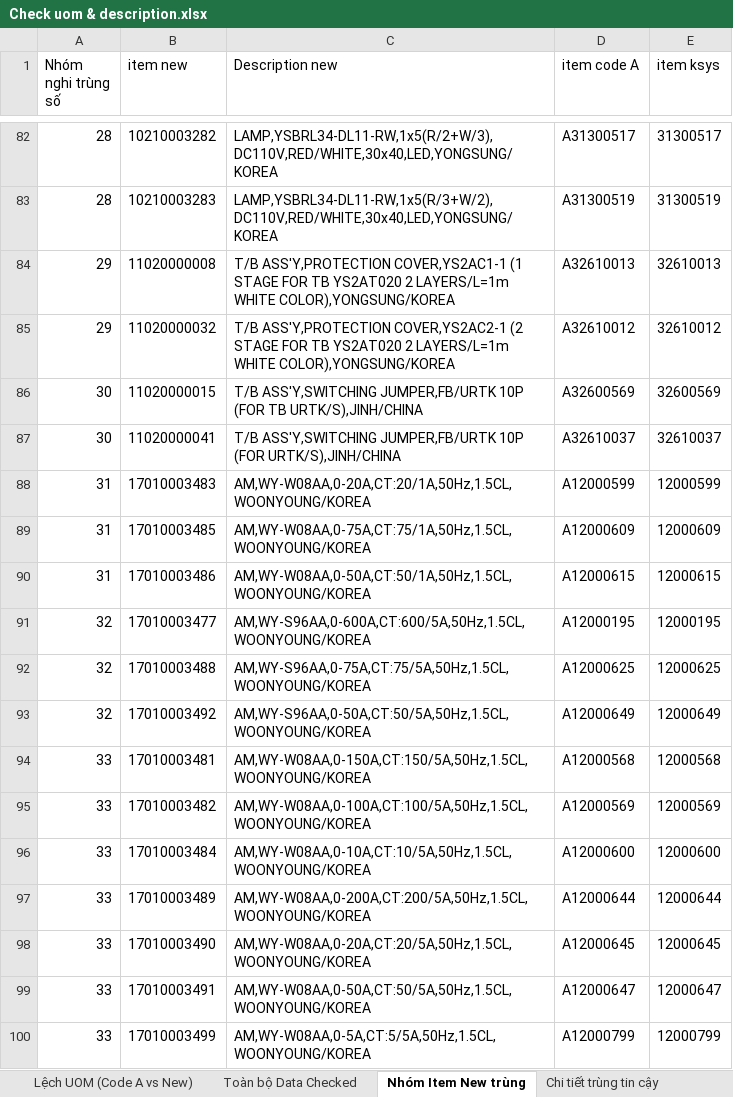
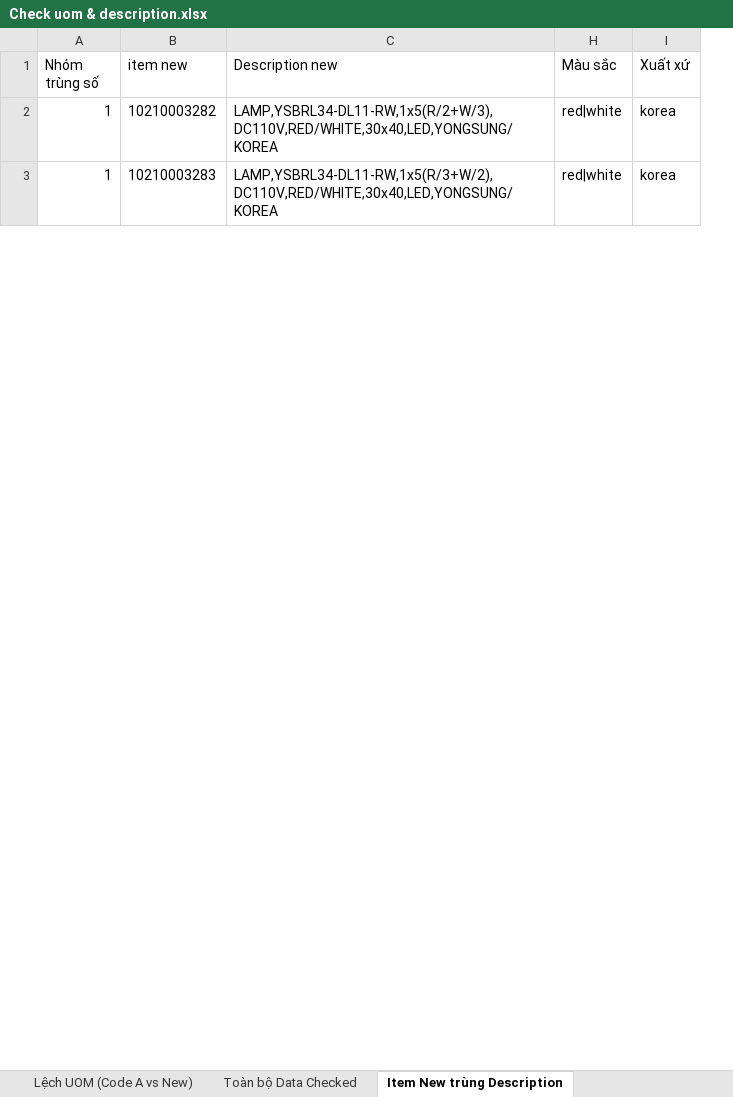
Before and after one commit to DongHoa1905/Preprocessing_Data_BOMs, an Excel workbook: Check uom & description.xlsx, sheet Item New trùng Description, drawn as a sheet; only a part is shown, gaps mark what is left out; values as stored, in another font and other column widths than the file's, no borders; removed rows and columns are numbered as before the commit, all else as after; the diff covers the shown part only; the diff names each change by its address in the sheet, - before the commit and + after, or states it on an @@ line.

```diff
--- a/Check uom & description.xlsx (sheet Item New trùng Description)
+++ b/Check uom & description.xlsx (sheet Item New trùng Description)
-sheet tab: Nhóm Item New trùng
+sheet tab: Item New trùng Description
@@ column D (item code A) hidden, rows 82-83: A31300517 | A31300519 @@
@@ column E (item ksys) hidden, rows 82-83: 31300517 | 31300519 @@
+column H (Màu sắc), rows 2-3: red|white | red|white
+column I (Xuất xứ), rows 2-3: korea | korea
-A1: Nhóm nghi trùng số
+A1: Nhóm trùng số
-A2:A3 (Nhóm trùng số): 28
+A2:A3 (Nhóm trùng số): 1
-row 84: 29 | 11020000008 | T/B ASS'Y,PROTECTION COVER,YS2AC1-1 (1 STAGE FOR TB YS2AT020 2 LAYERS/L=1m WHITE COLOR),YONGSUNG/KOREA | A32610013 | 32610013
-row 85: 29 | 11020000032 | T/B ASS'Y,PROTECTION COVER,YS2AC2-1 (2 STAGE FOR TB YS2AT020 2 LAYERS/L=1m WHITE COLOR),YONGSUNG/KOREA | A32610012 | 32610012
-row 86: 30 | 11020000015 | T/B ASS'Y,SWITCHING JUMPER,FB/URTK 10P (FOR TB URTK/S),JINH/CHINA | A32600569 | 32600569
-row 87: 30 | 11020000041 | T/B ASS'Y,SWITCHING JUMPER,FB/URTK 10P (FOR URTK/S),JINH/CHINA | A32610037 | 32610037
-row 88: 31 | 17010003483 | AM,WY-W08AA,0-20A,CT:20/1A,50Hz,1.5CL,WOONYOUNG/KOREA | A12000599 | 12000599
-row 89: 31 | 17010003485 | AM,WY-W08AA,0-75A,CT:75/1A,50Hz,1.5CL,WOONYOUNG/KOREA | A12000609 | 12000609
-row 90: 31 | 17010003486 | AM,WY-W08AA,0-50A,CT:50/1A,50Hz,1.5CL,WOONYOUNG/KOREA | A12000615 | 12000615
-row 91: 32 | 17010003477 | AM,WY-S96AA,0-600A,CT:600/5A,50Hz,1.5CL,WOONYOUNG/KOREA | A12000195 | 12000195
-row 92: 32 | 17010003488 | AM,WY-S96AA,0-75A,CT:75/5A,50Hz,1.5CL,WOONYOUNG/KOREA | A12000625 | 12000625
-row 93: 32 | 17010003492 | AM,WY-S96AA,0-50A,CT:50/5A,50Hz,1.5CL,WOONYOUNG/KOREA | A12000649 | 12000649
-row 94: 33 | 17010003481 | AM,WY-W08AA,0-150A,CT:150/5A,50Hz,1.5CL,WOONYOUNG/KOREA | A12000568 | 12000568
-row 95: 33 | 17010003482 | AM,WY-W08AA,0-100A,CT:100/5A,50Hz,1.5CL,WOONYOUNG/KOREA | A12000569 | 12000569
-row 96: 33 | 17010003484 | AM,WY-W08AA,0-10A,CT:10/5A,50Hz,1.5CL,WOONYOUNG/KOREA | A12000600 | 12000600
-row 97: 33 | 17010003489 | AM,WY-W08AA,0-200A,CT:200/5A,50Hz,1.5CL,WOONYOUNG/KOREA | A12000644 | 12000644
-row 98: 33 | 17010003490 | AM,WY-W08AA,0-20A,CT:20/5A,50Hz,1.5CL,WOONYOUNG/KOREA | A12000645 | 12000645
-row 99: 33 | 17010003491 | AM,WY-W08AA,0-50A,CT:50/5A,50Hz,1.5CL,WOONYOUNG/KOREA | A12000647 | 12000647
-row 100: 33 | 17010003499 | AM,WY-W08AA,0-5A,CT:5/5A,50Hz,1.5CL,WOONYOUNG/KOREA | A12000799 | 12000799
```
Also changed, not shown: 131 removed rows and 4 edited cells elsewhere in this sheet, sheet Item New nhiều Code A, sheet Chi tiết Item New trùng, sheet Toàn bộ Data Checked, sheet Lệch Desc (Code A vs New), other sheet tabs, hidden cells, 1 other file.
